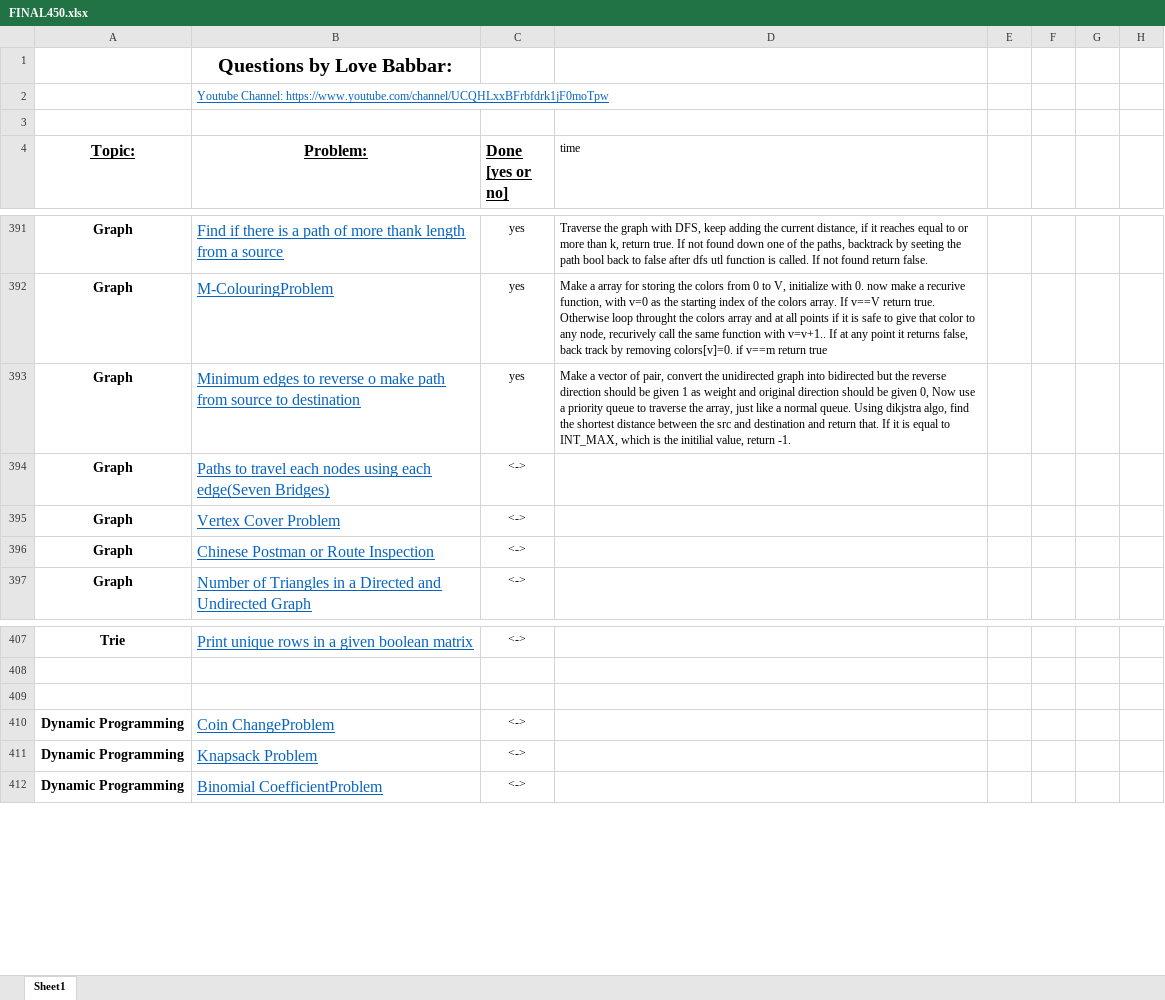
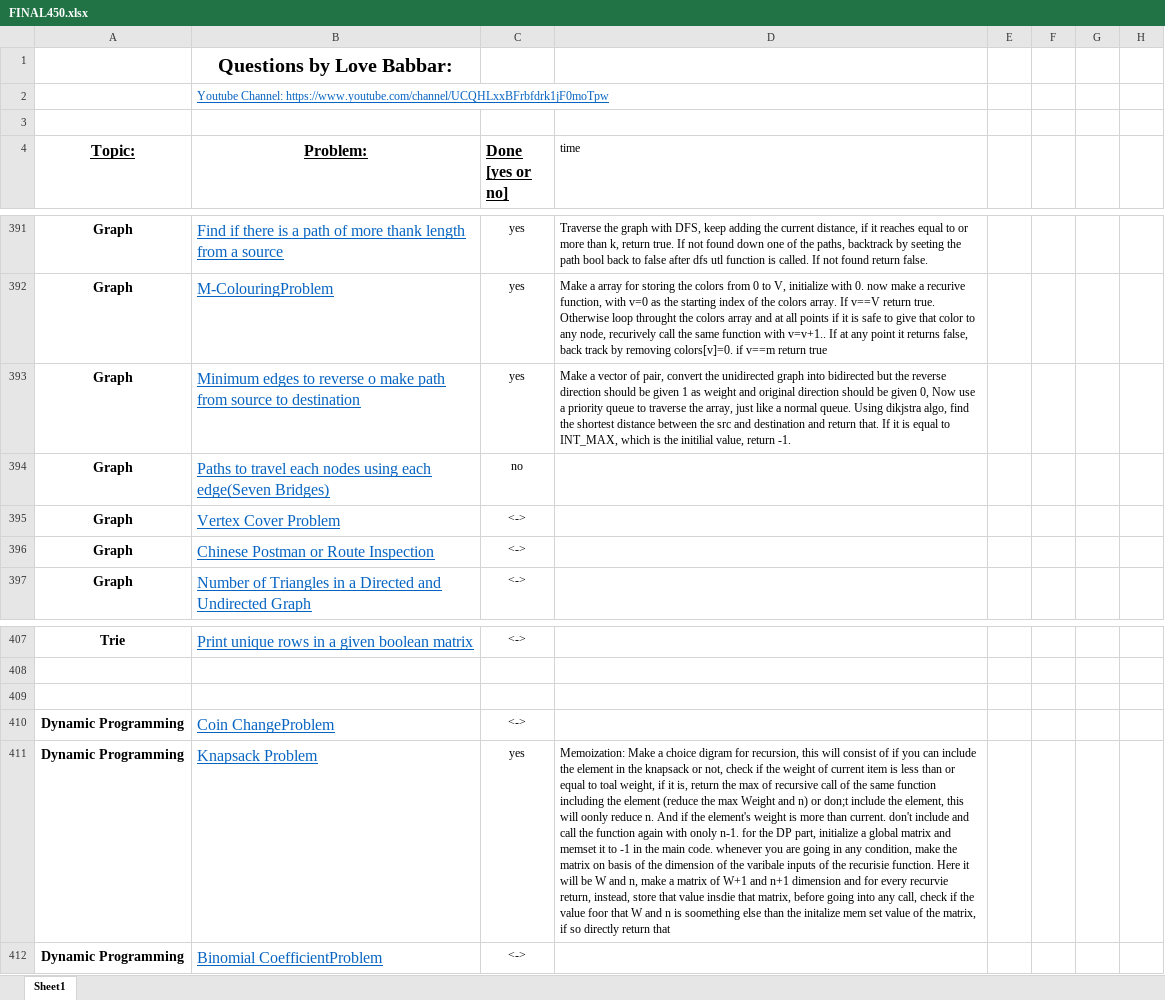
Before and after one commit to version0chiro/Ace-The-Code, an Excel workbook: FINAL450.xlsx, sheet Sheet1, drawn as a sheet; only a part is shown, gaps mark what is left out; values as stored, in another font and other column widths than the file's, no borders; conditional formats not drawn; the diff names each change by its address in the sheet, - before the commit and + after, or states it on an @@ line.

Commit message:
added knapsack solution

```diff
--- a/FINAL450.xlsx (sheet Sheet1)
+++ b/FINAL450.xlsx (sheet Sheet1)
-C394 (Done [yes or no]): <->
+C394 (Done [yes or no]): no
-C411 (Done [yes or no]): <->
+C411 (Done [yes or no]): yes
-D411 (time): (empty)
+D411 (time): Memoization: Make a choice digram for recursion, this will consist of if you can include the element in the knapsack or not, check if the weight of current item is less than or equal to toal weight, if it is, return the max of recursive call of the same function including the element (reduce the max Weight and n) or don;t include the element, this will oonly reduce n. And if the element's weight is more than current. don't include and call the function again with onoly n-1. for the DP part, initialize a global matrix and memset it to -1 in the main code. whenever you are going in any condition, make the matrix on basis of the dimension of the varibale inputs of the recurisie function. Here it will be W and n, make a matrix of W+1 and n+1 dimension and for every recurvie return, instead, store that value insdie that matrix, before going into any call, check if the value foor that W and n is soomething else than the initalize mem set value of the matrix, if so directly return that
```
Also changed, not shown: 1 other file.
